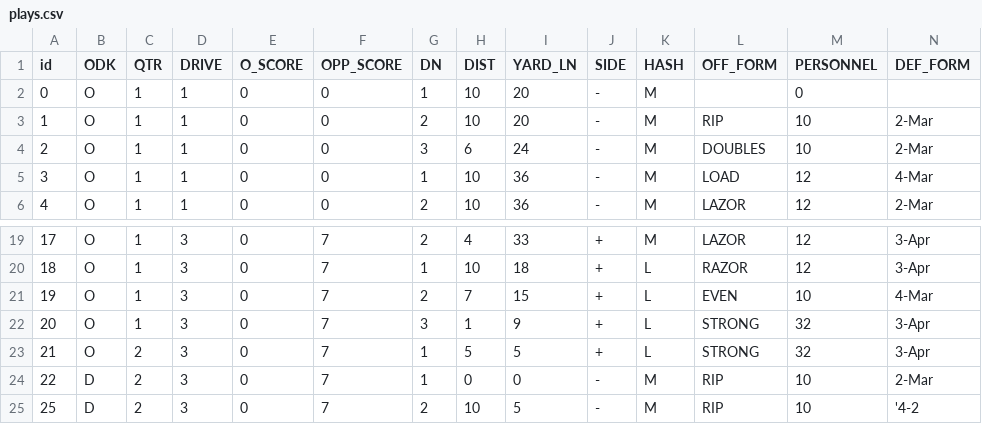
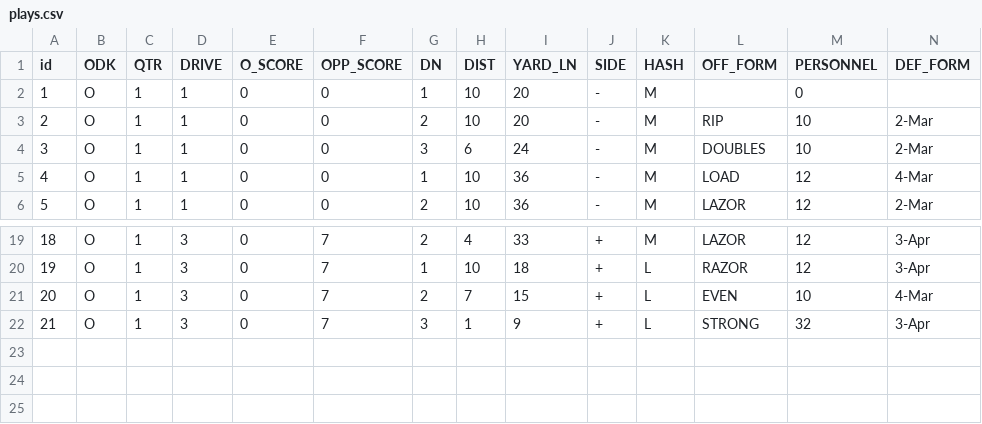
Before and after one commit to mfragnito93/GridIron, a CSV file: GridIron/data/plays/plays.csv, drawn as a sheet; only a part is shown, gaps mark what is left out; rows hold the shown columns only; the diff names each change by its address in the sheet, - before the commit and + after, or states it on an @@ line.

Commit message:
Cleaned up delete button and added drive summary ODK

```diff
--- a/GridIron/data/plays/plays.csv
+++ b/GridIron/data/plays/plays.csv
@@ column A (id) renumbered between rows 2 and 22 @@
-row 23: 21 | O | 2 | 3 | 0 | 7 | 1 | 5 | 5 | + | L | STRONG | 32 | 3-Apr
-row 24: 22 | D | 2 | 3 | 0 | 7 | 1 | 0 | 0 | - | M | RIP | 10 | 2-Mar
-row 25: 25 | D | 2 | 3 | 0 | 7 | 2 | 10 | 5 | - | M | RIP | 10 | '4-2
```
Also changed, not shown: 3 other files.
